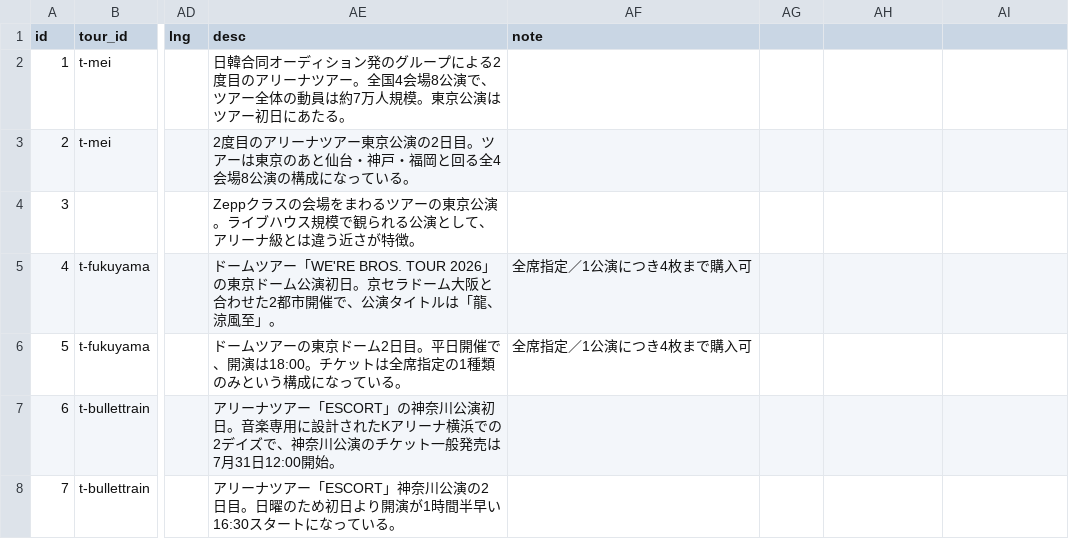
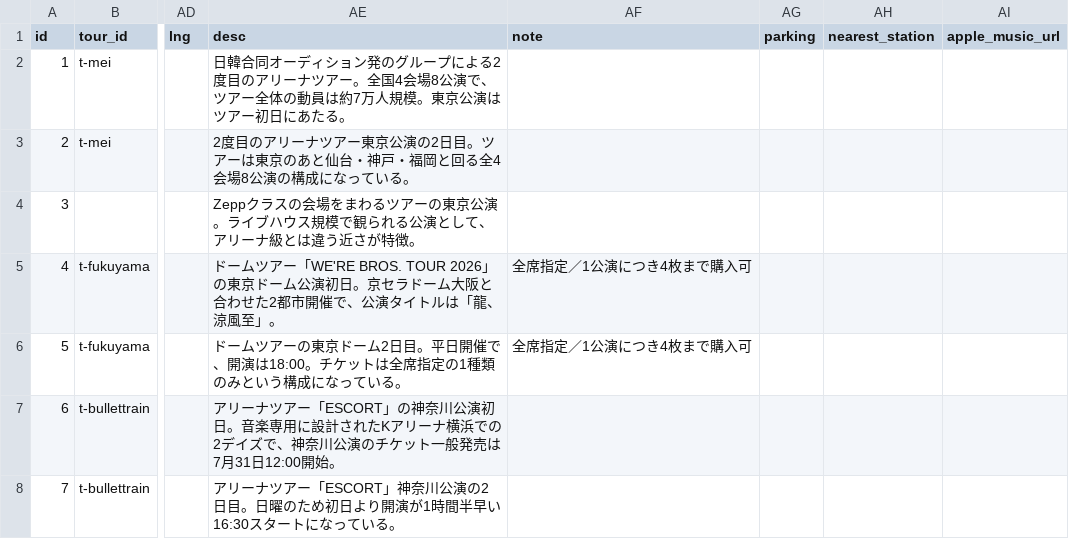
Before and after one commit to the-ready/player-one, a CSV file: data/lives.csv, drawn as a sheet; only a part is shown, gaps mark what is left out; the diff names each change by its address in the sheet, - before the commit and + after, or states it on an @@ line.

```diff
--- a/data/lives.csv
+++ b/data/lives.csv
-AG1: (empty)
+AG1: parking
-AH1: (empty)
+AH1: nearest_station
-AI1: (empty)
+AI1: apple_music_url
```
Also changed, not shown: data/events.csv, 8 other files.
